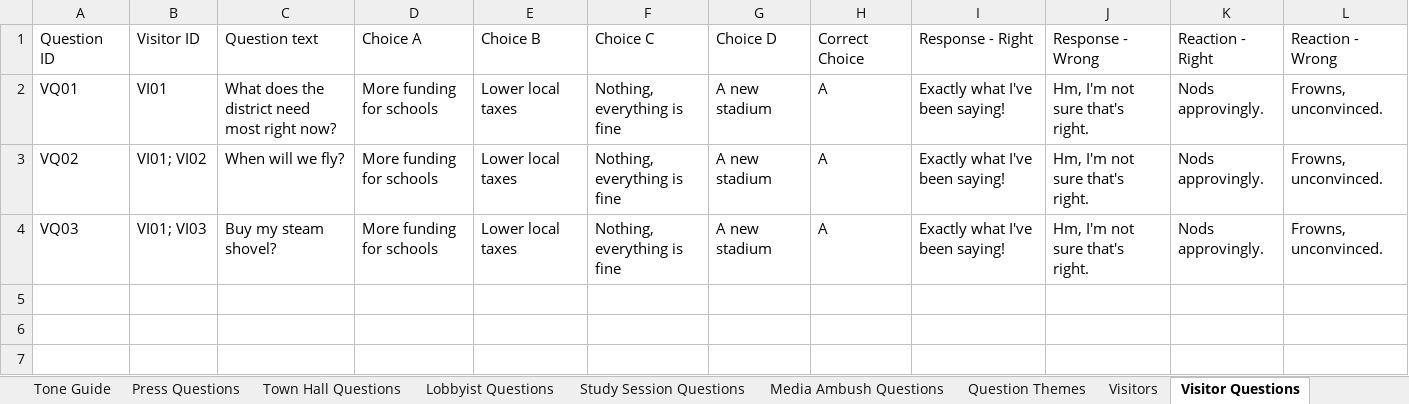
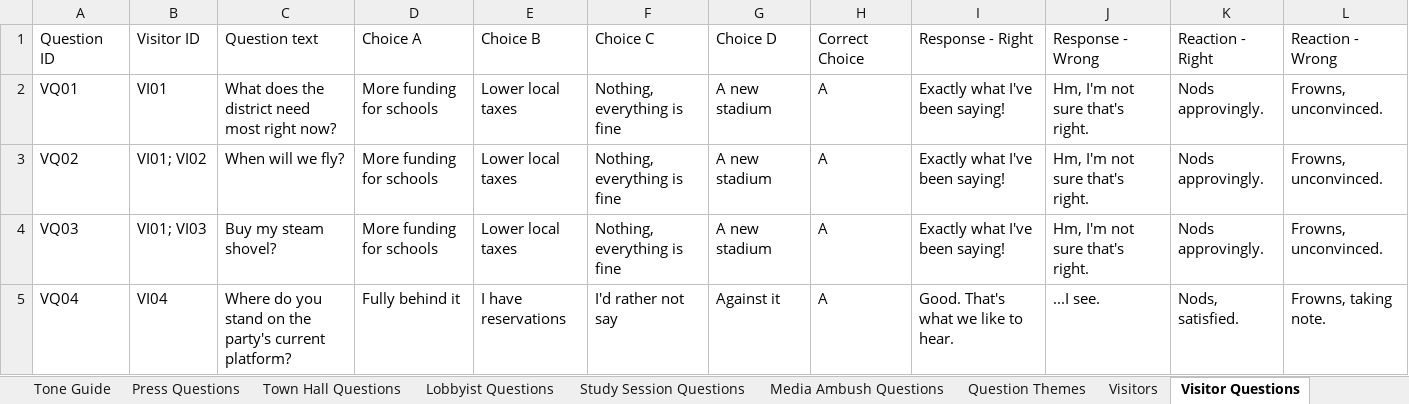
Before and after one commit to Lotusmonogatari/CoP-Deckbuilder, an Excel workbook: design/CoP_Starter_Card_Stage_Data.xlsx, sheet Visitor Questions, drawn as a sheet; values as stored, in another font and other column widths than the file's, no borders; the diff names each change by its address in the sheet, - before the commit and + after, or states it on an @@ line.

```diff
--- a/design/CoP_Starter_Card_Stage_Data.xlsx (sheet Visitor Questions)
+++ b/design/CoP_Starter_Card_Stage_Data.xlsx (sheet Visitor Questions)
+row 5: VQ04 | VI04 | Where do you stand on the party's current platform? | Fully behind it | I have reservations | I'd rather not say | Against it | A | Good. That's what we like to hear. | ...I see. | Nods, satisfied. | Frowns, taking note.
```
Also changed, not shown: sheet Stages, sheet Text, sheet Balance, sheet Modifiers, sheet Visitors, 23 other files.
